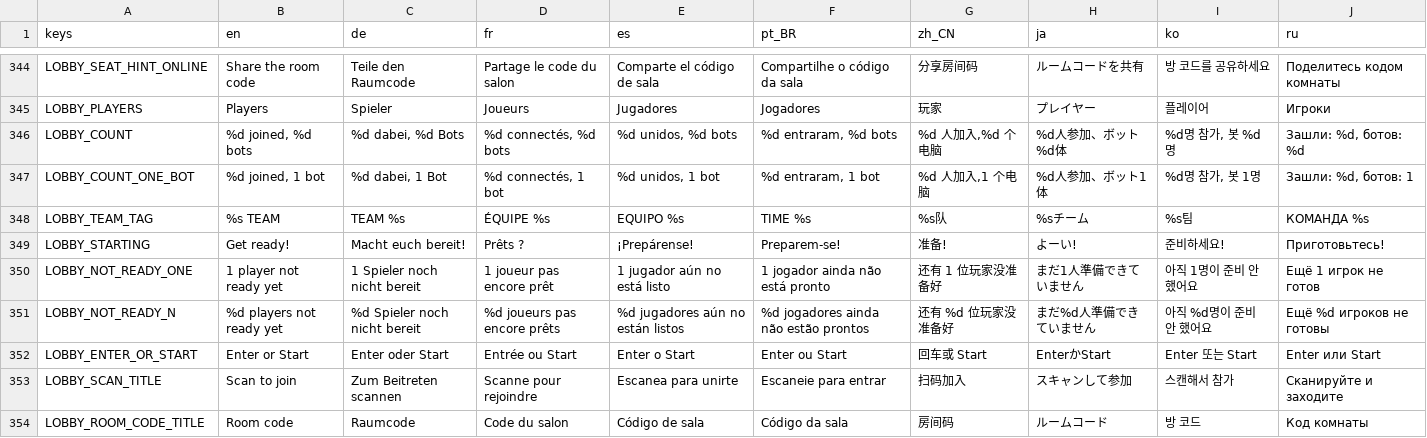
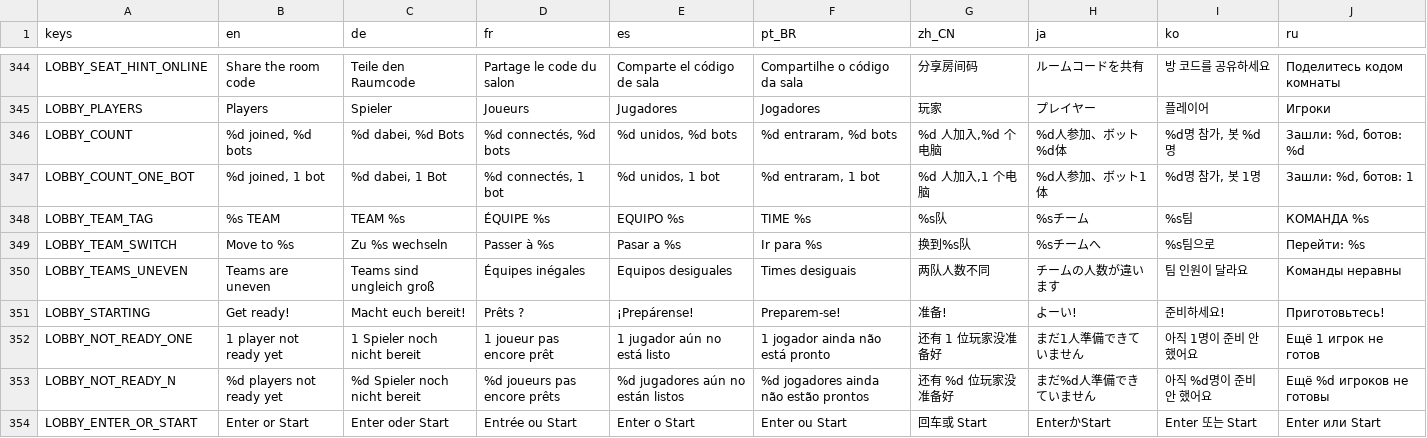
Before and after one commit to tkneeland/pickfight, a CSV file: translations/strings.csv, drawn as a sheet; only a part is shown, gaps mark what is left out; the shorter side is filled out with more unchanged rows; the diff names each change by its address in the sheet, - before the commit and + after, or states it on an @@ line.

```diff
--- a/translations/strings.csv
+++ b/translations/strings.csv
+row 349: LOBBY_TEAM_SWITCH | Move to %s | Zu %s wechseln | Passer à %s | Pasar a %s | Ir para %s | 换到%s队 | %sチームへ | %s팀으로 | Перейти: %s
+row 350: LOBBY_TEAMS_UNEVEN | Teams are uneven | Teams sind ungleich groß | Équipes inégales | Equipos desiguales | Times desiguais | 两队人数不同 | チームの人数が違います | 팀 인원이 달라요 | Команды неравны
```
Also changed, not shown: 18 other files.
